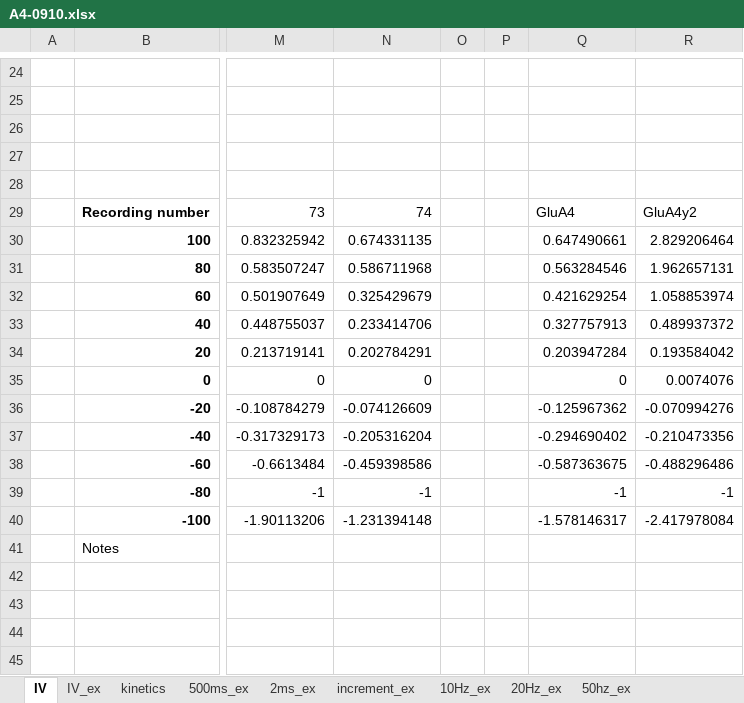
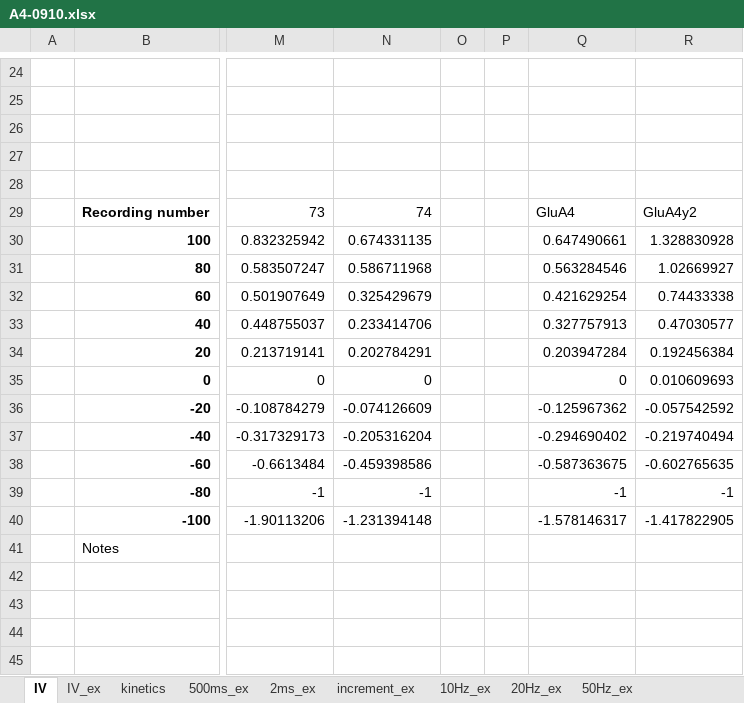
Before and after one commit to LukBorn/ASCAM, an Excel workbook: macro analysis/A4-0910.xlsx, sheet IV, drawn as a sheet; only a part is shown, gaps mark what is left out; values as stored, in another font and other column widths than the file's, no borders; the diff names each change by its address in the sheet, - before the commit and + after, or states it on an @@ line.

```diff
--- a/macro analysis/A4-0910.xlsx (sheet IV)
+++ b/macro analysis/A4-0910.xlsx (sheet IV)
-sheet tab: 50hz_ex
+sheet tab: 50Hz_ex
-R30: 2.829206464
+R30: 1.328830928
-R31: 1.962657131
+R31: 1.02669927
-R32: 1.058853974
+R32: 0.74433338
-R33: 0.489937372
+R33: 0.47030577
-R34: 0.193584042
+R34: 0.192456384
-R35: 0.0074076
+R35: 0.010609693
-R36: -0.070994276
+R36: -0.057542592
-R37: -0.210473356
+R37: -0.219740494
-R38: -0.488296486
+R38: -0.602765635
-R40: -2.417978084
+R40: -1.417822905
```
Also changed, not shown: sheet 50Hz_ex, sheet IV_ex, sheet 10Hz_ex, sheet 20Hz_ex, sheet 500ms_ex, formulas that keep their value, macro analysis/A2-0908.xlsx, macro analysis/A4G2-2224.xlsx, 2 other files.
